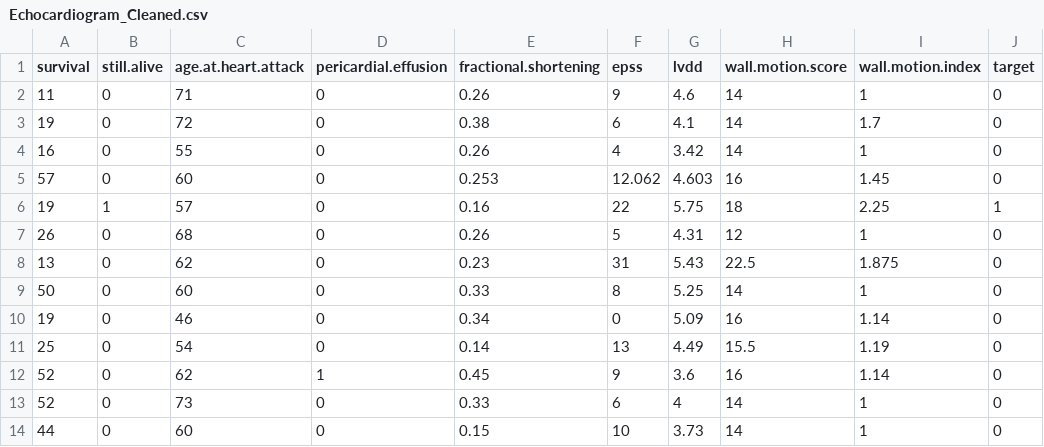
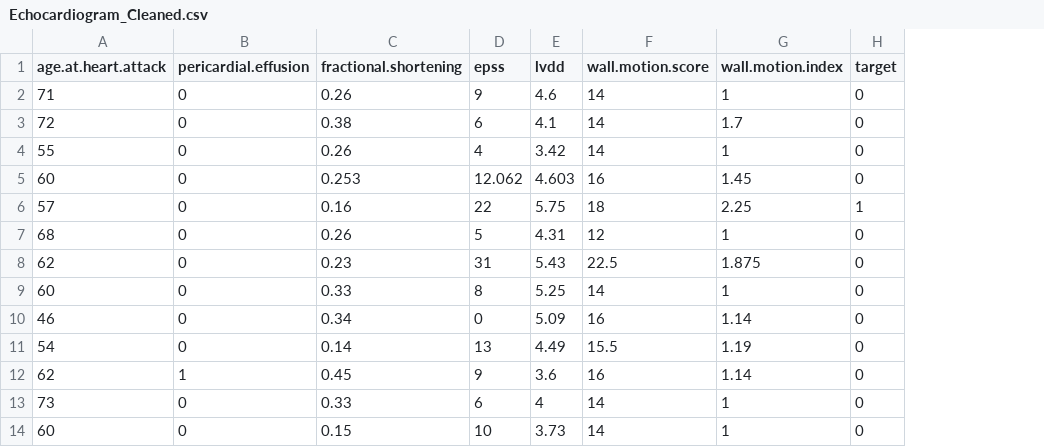
Before and after one commit to timcjensen/Echocardiogram, a CSV file: data/Echocardiogram_Cleaned.csv, drawn as a sheet; only a part is shown; the diff names each change by its address in the sheet, - before the commit and + after, or states it on an @@ line.

Commit message:
Update data

```diff
--- a/data/Echocardiogram_Cleaned.csv
+++ b/data/Echocardiogram_Cleaned.csv
-column A (survival), rows 2-14: 11 | 19 | 16 | 57 | 19 | 26 | 13 | 50 | 19 | 25 | 52 | 52 | 44
-column B (still.alive), rows 2-14: 0 | 0 | 0 | 0 | 1 | 0 | 0 | 0 | 0 | 0 | 0 | 0 | 0
```
Also changed, not shown: 2 other files.
